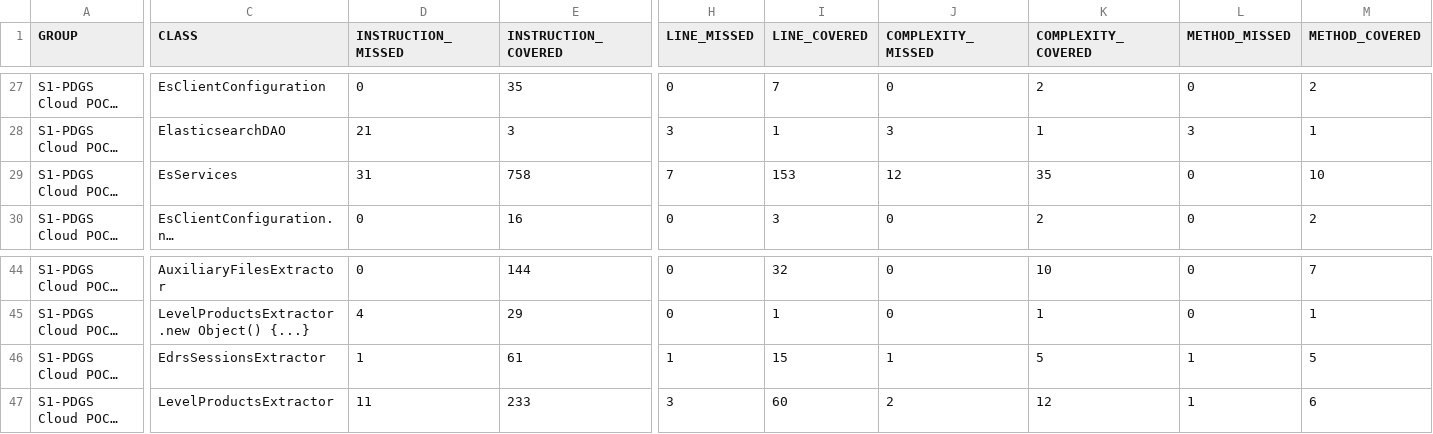
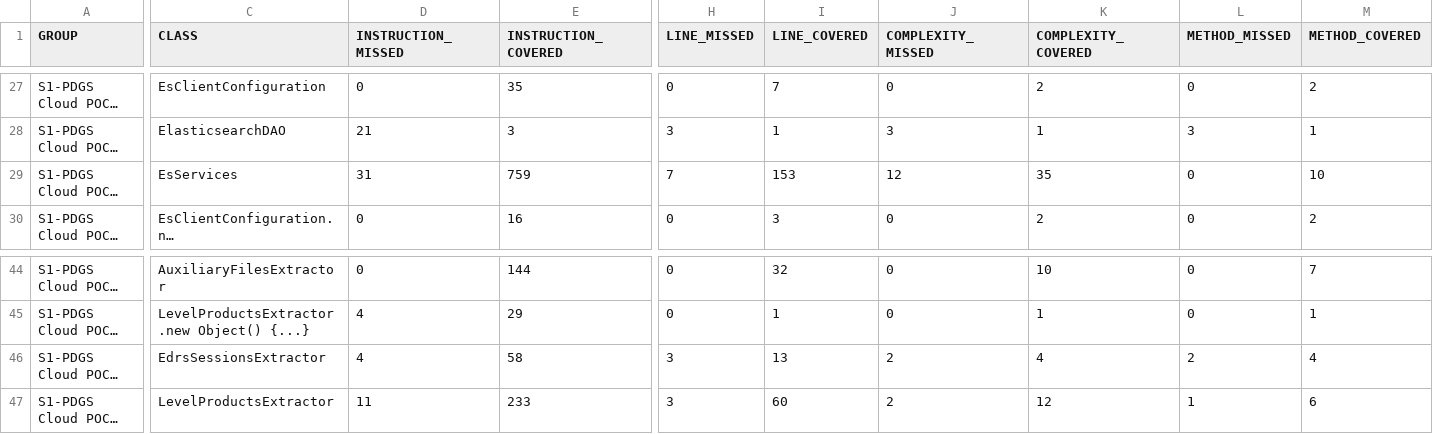
Before and after one commit to COPRS/production-common, a CSV file: build/html-reports/jacoco-ut/jacoco.csv, drawn as a sheet; only a part is shown, gaps mark what is left out; long unchanged cells end in …; the diff names each change by its address in the sheet, - before the commit and + after, or states it on an @@ line.

Commit message:
Update lastestValCover

```diff
--- a/build/html-reports/jacoco-ut/jacoco.csv
+++ b/build/html-reports/jacoco-ut/jacoco.csv
-E29 (INSTRUCTION_COVERED): 758
+E29 (INSTRUCTION_COVERED): 759
-D46 (INSTRUCTION_MISSED): 1
+D46 (INSTRUCTION_MISSED): 4
-E46 (INSTRUCTION_COVERED): 61
+E46 (INSTRUCTION_COVERED): 58
-H46 (LINE_MISSED): 1
+H46 (LINE_MISSED): 3
-I46 (LINE_COVERED): 15
+I46 (LINE_COVERED): 13
-J46 (COMPLEXITY_MISSED): 1
+J46 (COMPLEXITY_MISSED): 2
-K46 (COMPLEXITY_COVERED): 5
+K46 (COMPLEXITY_COVERED): 4
-L46 (METHOD_MISSED): 1
+L46 (METHOD_MISSED): 2
-M46 (METHOD_COVERED): 5
+M46 (METHOD_COVERED): 4
```
Also changed, not shown: 14 other files.
